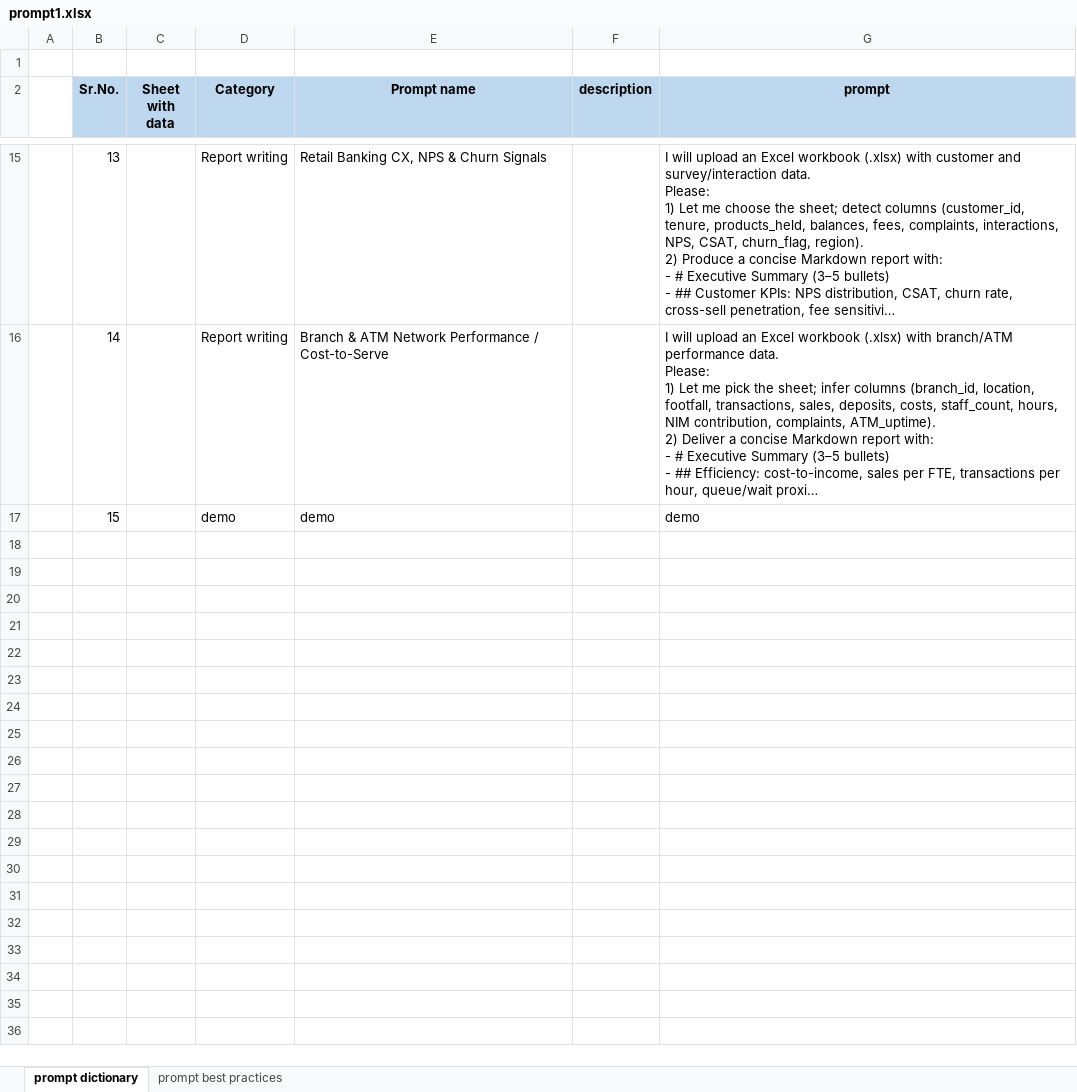
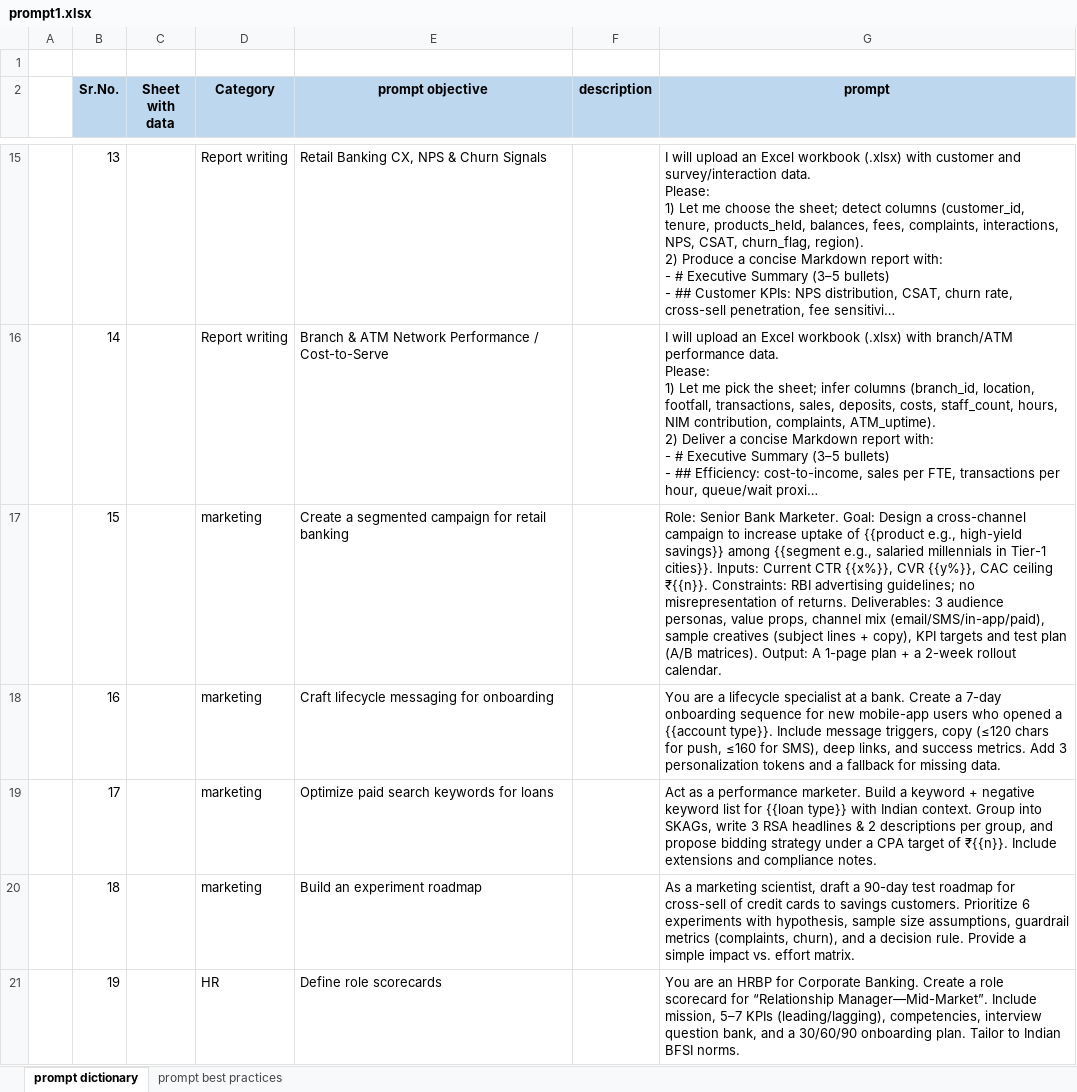
Before and after one commit to mohiit-verma/SaS-to-python, an Excel workbook: prompt1.xlsx, sheet prompt dictionary, drawn as a sheet; only a part is shown, gaps mark what is left out; long unchanged cells end in …; values as stored, in another font and other column widths than the file's, no borders; the diff covers the shown part only; the diff names each change by its address in the sheet, - before the commit and + after, or states it on an @@ line.

Commit message:
added categorization

```diff
--- a/prompt1.xlsx (sheet prompt dictionary)
+++ b/prompt1.xlsx (sheet prompt dictionary)
-E2: Prompt name
+E2: prompt objective
-D17 (Category): demo
+D17 (Category): marketing
-E17 (prompt objective): demo
+E17 (prompt objective): Create a segmented campaign for retail banking
-G17 (prompt): demo
+G17 (prompt): Role: Senior Bank Marketer. Goal: Design a cross-channel campaign to increase uptake of {{product e.g., high-yield savings}} among {{segment e.g., salaried millennials in Tier-1 cities}}. Inputs: Current CTR {{x%}}, CVR {{y%}}, CAC ceiling ₹{{n}}. Constraints: RBI advertising guidelines; no misrepresentation of returns. Deliverables: 3 audience personas, value props, channel mix (email/SMS/in-app/paid), sample creatives (subject lines + copy), KPI targets and test plan (A/B matrices). Output: A 1-page plan + a 2-week rollout calendar.
+row 18:  | 16 |  | marketing | Craft lifecycle messaging for onboarding |  | You are a lifecycle specialist at a bank. Create a 7-day onboarding sequence for new mobile-app users who opened a {{account type}}. Include message triggers, copy (≤120 chars for push, ≤160 for SMS), deep links, and success metrics. Add 3 personalization tokens and a fallback for missing data.
+row 19:  | 17 |  | marketing | Optimize paid search keywords for loans |  | Act as a performance marketer. Build a keyword + negative keyword list for {{loan type}} with Indian context. Group into SKAGs, write 3 RSA headlines & 2 descriptions per group, and propose bidding strategy under a CPA target of ₹{{n}}. Include extensions and compliance notes.
+row 20:  | 18 |  | marketing | Build an experiment roadmap |  | As a marketing scientist, draft a 90-day test roadmap for cross-sell of credit cards to savings customers. Prioritize 6 experiments with hypothesis, sample size assumptions, guardrail metrics (complaints, churn), and a decision rule. Provide a simple impact vs. effort matrix.
+row 21:  | 19 |  | HR | Define role scorecards |  | You are an HRBP for Corporate Banking. Create a role scorecard for “Relationship Manager—Mid-Market”. Include mission, 5–7 KPIs (leading/lagging), competencies, interview question bank, and a 30/60/90 onboarding plan. Tailor to Indian BFSI norms.
```
Also changed, not shown: 27 added rows elsewhere in this sheet, sheet prompt best practices.
